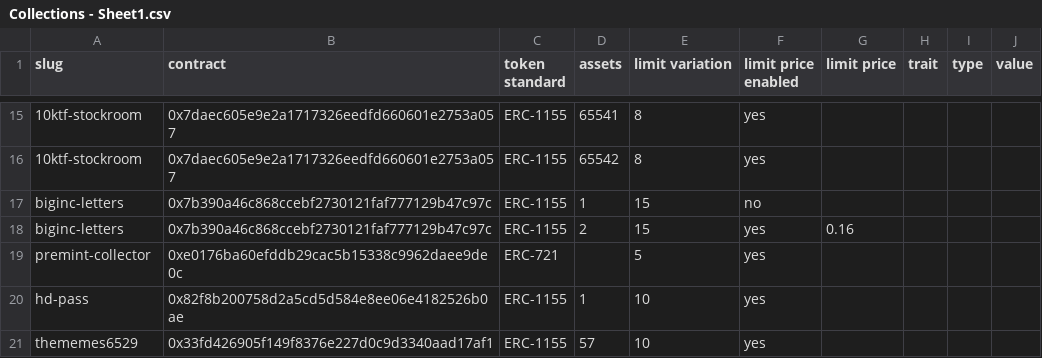
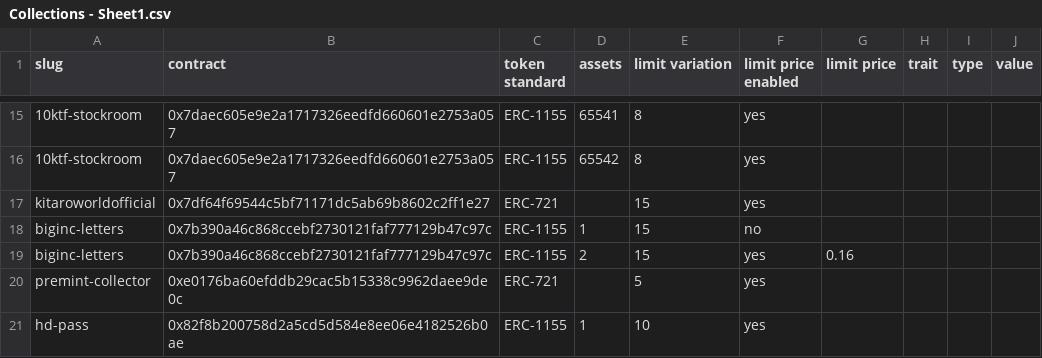
Before and after one commit to johnydev23/Opensea_automated_actions, a CSV file: Collections - Sheet1.csv, drawn as a sheet; only a part is shown, gaps mark what is left out; the shorter side is filled out with more unchanged rows; the diff names each change by its address in the sheet, - before the commit and + after, or states it on an @@ line.

Commit message:
Update Collections - Sheet1.csv

```diff
--- a/Collections - Sheet1.csv
+++ b/Collections - Sheet1.csv
+row 17: kitaroworldofficial | 0x7df64f69544c5bf71171dc5ab69b8602c2ff1e27 | ERC-721 |  | 15 | yes
```
